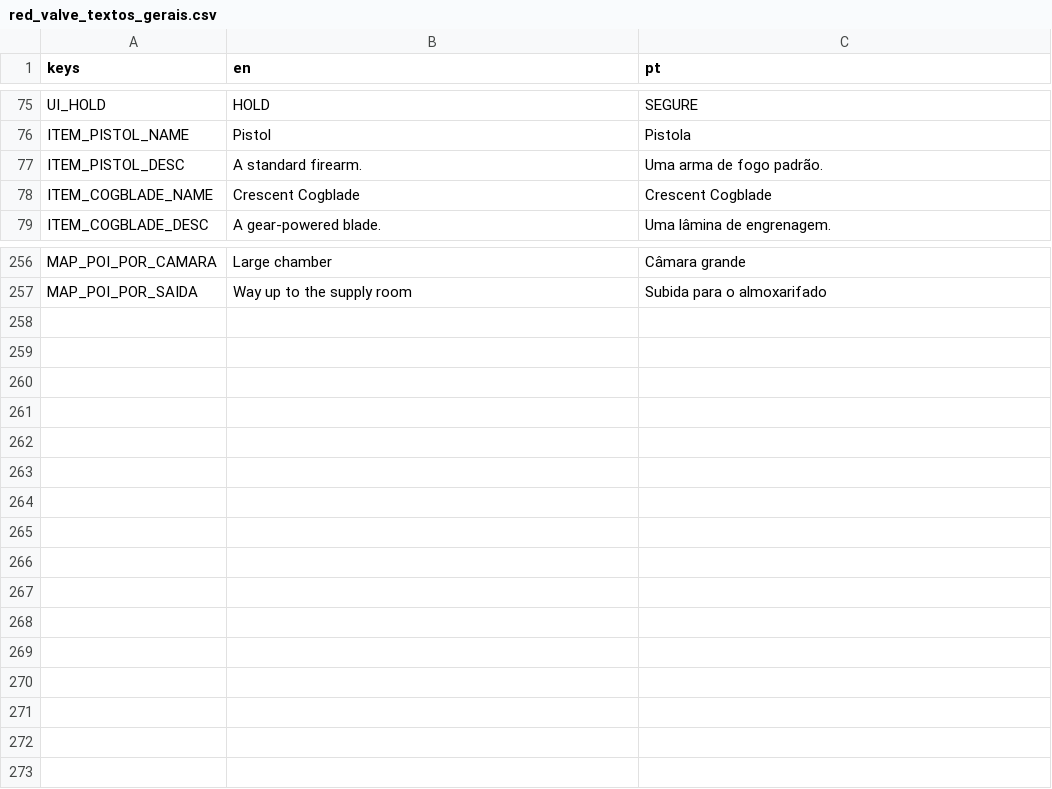
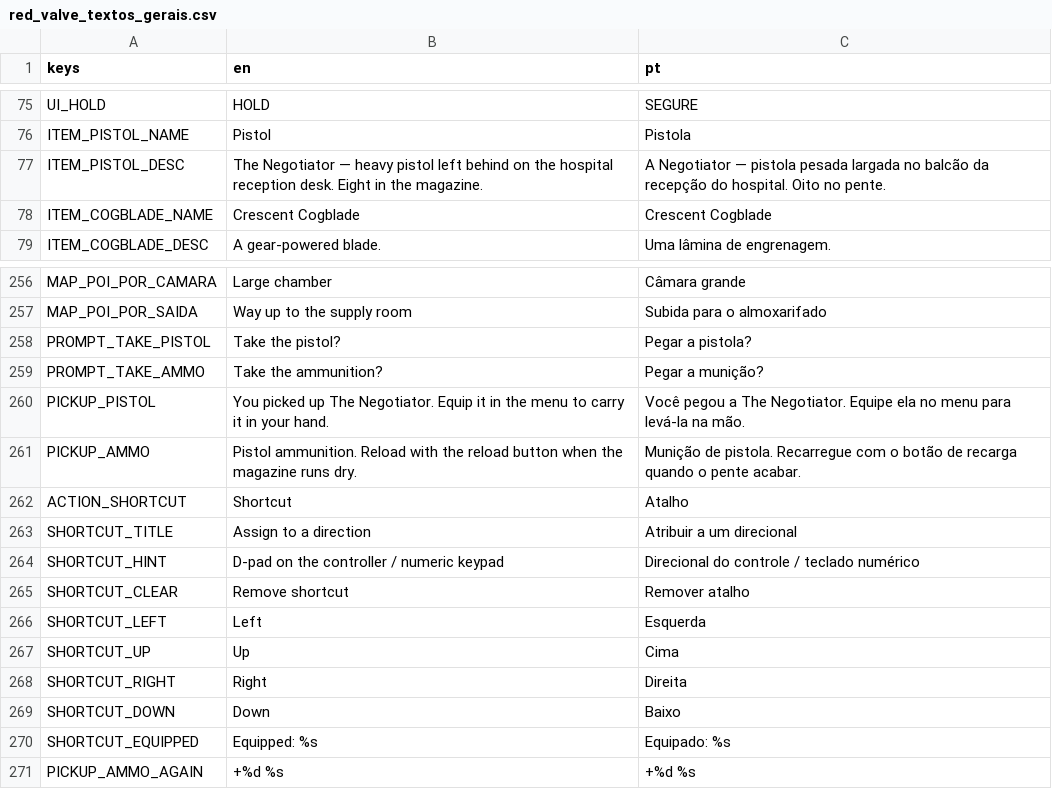
Before and after one commit to hileydson/Red-Valve, a CSV file: red-valve/assets/textos/red_valve_textos_gerais.csv, drawn as a sheet; only a part is shown, gaps mark what is left out.

```diff
--- a/red-valve/assets/textos/red_valve_textos_gerais.csv
+++ b/red-valve/assets/textos/red_valve_textos_gerais.csv
@@ -76,3 +76,3 @@ UI_HOLD,HOLD,SEGURE
 ITEM_PISTOL_NAME,Pistol,Pistola
-ITEM_PISTOL_DESC,A standard firearm.,Uma arma de fogo padrão.
+ITEM_PISTOL_DESC,"The Negotiator — heavy pistol left behind on the hospital reception desk. Eight in the magazine.","A Negotiator — pistola pesada largada no balcão da recepção do hospital. Oito no pente."
 ITEM_COGBLADE_NAME,Crescent Cogblade,Crescent Cogblade
@@ -257 +257,15 @@ MAP_POI_POR_CAMARA,Large chamber,Câmara grande
 MAP_POI_POR_SAIDA,Way up to the supply room,Subida para o almoxarifado
+PROMPT_TAKE_PISTOL,Take the pistol?,Pegar a pistola?
+PROMPT_TAKE_AMMO,Take the ammunition?,Pegar a munição?
+PICKUP_PISTOL,"You picked up The Negotiator. Equip it in the menu to carry it in your hand.","Você pegou a The Negotiator. Equipe ela no menu para levá-la na mão."
+PICKUP_AMMO,"Pistol ammunition. Reload with the reload button when the magazine runs dry.","Munição de pistola. Recarregue com o botão de recarga quando o pente acabar."
+ACTION_SHORTCUT,Shortcut,Atalho
+SHORTCUT_TITLE,Assign to a direction,Atribuir a um direcional
+SHORTCUT_HINT,D-pad on the controller / numeric keypad,Direcional do controle / teclado numérico
+SHORTCUT_CLEAR,Remove shortcut,Remover atalho
+SHORTCUT_LEFT,Left,Esquerda
+SHORTCUT_UP,Up,Cima
+SHORTCUT_RIGHT,Right,Direita
+SHORTCUT_DOWN,Down,Baixo
+SHORTCUT_EQUIPPED,Equipped: %s,Equipado: %s
+PICKUP_AMMO_AGAIN,+%d %s,+%d %s
```
Also changed, not shown: 21 other files.
